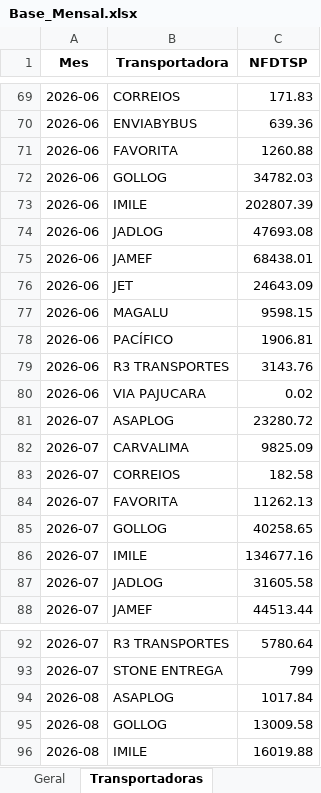
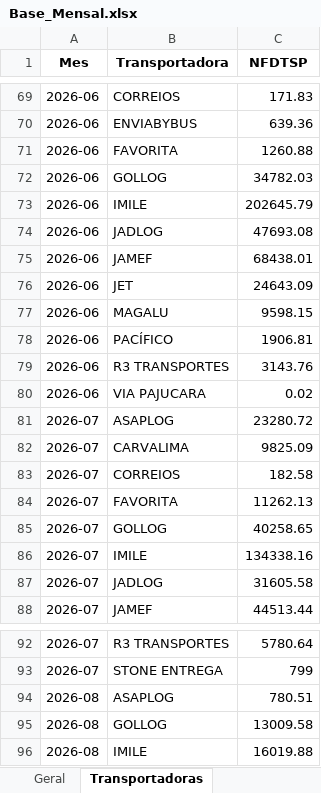
Before and after one commit to Renato-Donadel/monitor-pedidos, an Excel workbook: data/Base_Mensal.xlsx, sheet Transportadoras, drawn as a sheet; only a part is shown, gaps mark what is left out; values as stored, in another font and other column widths than the file's, no borders; the diff names each change by its address in the sheet, - before the commit and + after, or states it on an @@ line.

```diff
--- a/data/Base_Mensal.xlsx (sheet Transportadoras)
+++ b/data/Base_Mensal.xlsx (sheet Transportadoras)
-C73 (NFDTSP): 202807.39
+C73 (NFDTSP): 202645.79
-C86 (NFDTSP): 134677.16
+C86 (NFDTSP): 134338.16
-C94 (NFDTSP): 1017.84
+C94 (NFDTSP): 780.51
```
Also changed, not shown: sheet Geral, data/Base_Intelipost_Resumo.xlsx, data/Base_Similaridade_Tarifarios.xlsx, 1 other file.
